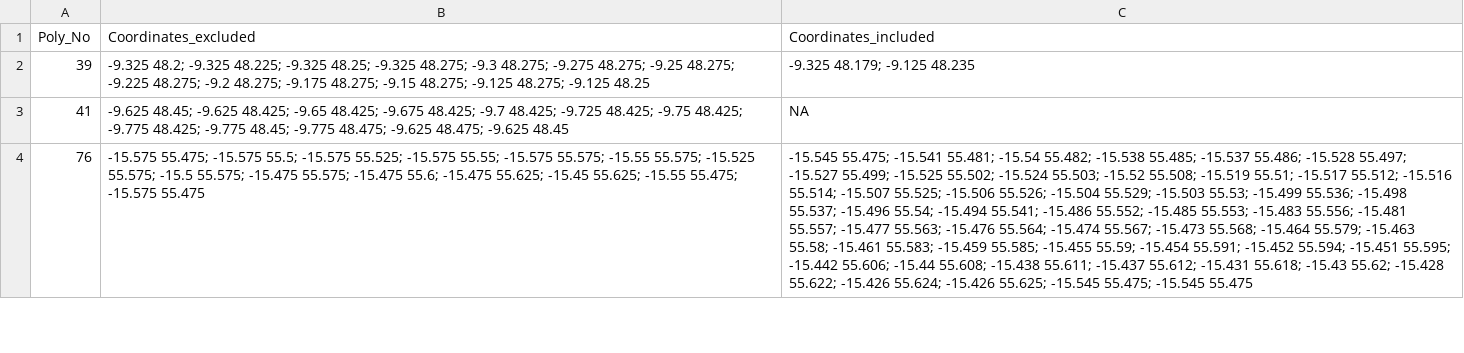
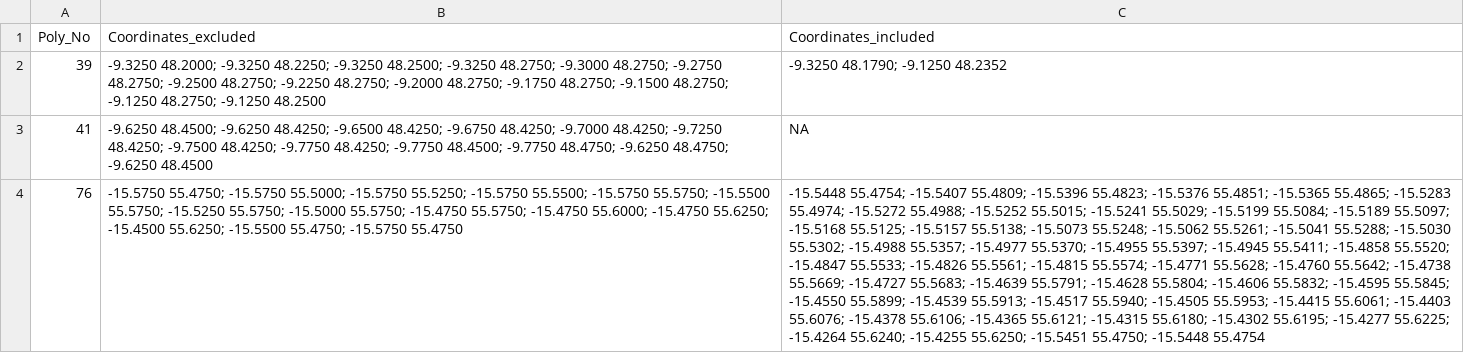
Before and after one commit to ices-eg/wk_WKEUVME, a CSV file: Technical service Jan 2022/Output/VME update/Scenario1_option2_coordinates_inout.csv, drawn as a sheet; only a part is shown; the diff covers the shown part only; the diff names each change by its address in the sheet, - before the commit and + after, or states it on an @@ line.

```diff
--- a/Technical service Jan 2022/Output/VME update/Scenario1_option2_coordinates_inout.csv
+++ b/Technical service Jan 2022/Output/VME update/Scenario1_option2_coordinates_inout.csv
-B2 (Coordinates_excluded): -9.325 48.2; -9.325 48.225; -9.325 48.25; -9.325 48.275; -9.3 48.275; -9.275 48.275; -9.25 48.275; -9.225 48.275; -9.2 48.275; -9.175 48.275; -9.15 48.275; -9.125 48.275; -9.125 48.25
+B2 (Coordinates_excluded): -9.3250 48.2000; -9.3250 48.2250; -9.3250 48.2500; -9.3250 48.2750; -9.3000 48.2750; -9.2750 48.2750; -9.2500 48.2750; -9.2250 48.2750; -9.2000 48.2750; -9.1750 48.2750; -9.1500 48.2750; -9.1250 48.2750; -9.1250 48.2500
-C2 (Coordinates_included): -9.325 48.179; -9.125 48.235
+C2 (Coordinates_included): -9.3250 48.1790; -9.1250 48.2352
-B3 (Coordinates_excluded): -9.625 48.45; -9.625 48.425; -9.65 48.425; -9.675 48.425; -9.7 48.425; -9.725 48.425; -9.75 48.425; -9.775 48.425; -9.775 48.45; -9.775 48.475; -9.625 48.475; -9.625 48.45
+B3 (Coordinates_excluded): -9.6250 48.4500; -9.6250 48.4250; -9.6500 48.4250; -9.6750 48.4250; -9.7000 48.4250; -9.7250 48.4250; -9.7500 48.4250; -9.7750 48.4250; -9.7750 48.4500; -9.7750 48.4750; -9.6250 48.4750; -9.6250 48.4500
-B4 (Coordinates_excluded): -15.575 55.475; -15.575 55.5; -15.575 55.525; -15.575 55.55; -15.575 55.575; -15.55 55.575; -15.525 55.575; -15.5 55.575; -15.475 55.575; -15.475 55.6; -15.475 55.625; -15.45 55.625; -15.55 55.475; -15.575 55.475
+B4 (Coordinates_excluded): -15.5750 55.4750; -15.5750 55.5000; -15.5750 55.5250; -15.5750 55.5500; -15.5750 55.5750; -15.5500 55.5750; -15.5250 55.5750; -15.5000 55.5750; -15.4750 55.5750; -15.4750 55.6000; -15.4750 55.6250; -15.4500 55.6250; -15.5500 55.4750; -15.5750 55.4750
-C4 (Coordinates_included): -15.545 55.475; -15.541 55.481; -15.54 55.482; -15.538 55.485; -15.537 55.486; -15.528 55.497; -15.527 55.499; -15.525 55.502; -15.524 55.503; -15.52 55.508; -15.519 55.51; -15.517 55.512; -15.516 55.514; -15.507 55.525; -15.506 55.526; -15.504 55.529; -15.503 55.53; -15.499 55.536; -15.498 55.537; -15.496 55.54; -15.494 55.541; -15.486 55.552; -15.485 55.553; -15.483 55.556; -15.481 55.557; -15.477 55.563; -15.476 55.564; -15.474 55.567; -15.473 55.568; -15.464 55.579; -15.463 55.58; -15.461 55.583; -15.459 55.585; -15.455 55.59; -15.454 55.591; -15.452 55.594; -15.451 55.595; -15.442 55.606; -15.44 55.608; -15.438 55.611; -15.437 55.612; -15.431 55.618; -15.43 55.62; -15.428 55.622; -15.426 55.624; -15.426 55.625; -15.545 55.475; -15.545 55.475
+C4 (Coordinates_included): -15.5448 55.4754; -15.5407 55.4809; -15.5396 55.4823; -15.5376 55.4851; -15.5365 55.4865; -15.5283 55.4974; -15.5272 55.4988; -15.5252 55.5015; -15.5241 55.5029; -15.5199 55.5084; -15.5189 55.5097; -15.5168 55.5125; -15.5157 55.5138; -15.5073 55.5248; -15.5062 55.5261; -15.5041 55.5288; -15.5030 55.5302; -15.4988 55.5357; -15.4977 55.5370; -15.4955 55.5397; -15.4945 55.5411; -15.4858 55.5520; -15.4847 55.5533; -15.4826 55.5561; -15.4815 55.5574; -15.4771 55.5628; -15.4760 55.5642; -15.4738 55.5669; -15.4727 55.5683; -15.4639 55.5791; -15.4628 55.5804; -15.4606 55.5832; -15.4595 55.5845; -15.4550 55.5899; -15.4539 55.5913; -15.4517 55.5940; -15.4505 55.5953; -15.4415 55.6061; -15.4403 55.6076; -15.4378 55.6106; -15.4365 55.6121; -15.4315 55.6180; -15.4302 55.6195; -15.4277 55.6225; -15.4264 55.6240; -15.4255 55.6250; -15.5451 55.4750; -15.5448 55.4754
```
Also changed, not shown: 3 edited cells elsewhere in this file, Technical service Dec 2021/Output/Scenario2_option2_coords.csv, Technical service Jan 2022/Output/VME update/Scenario1_option1_coordinates_inout.csv, 41 other files.
